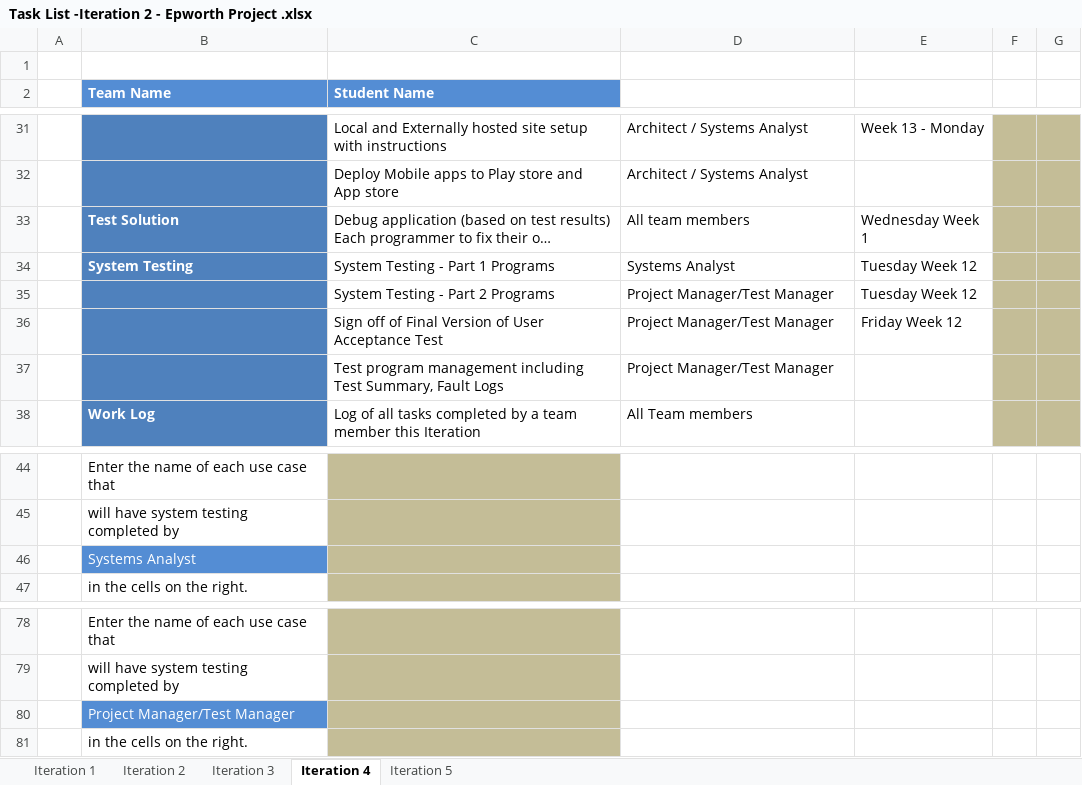
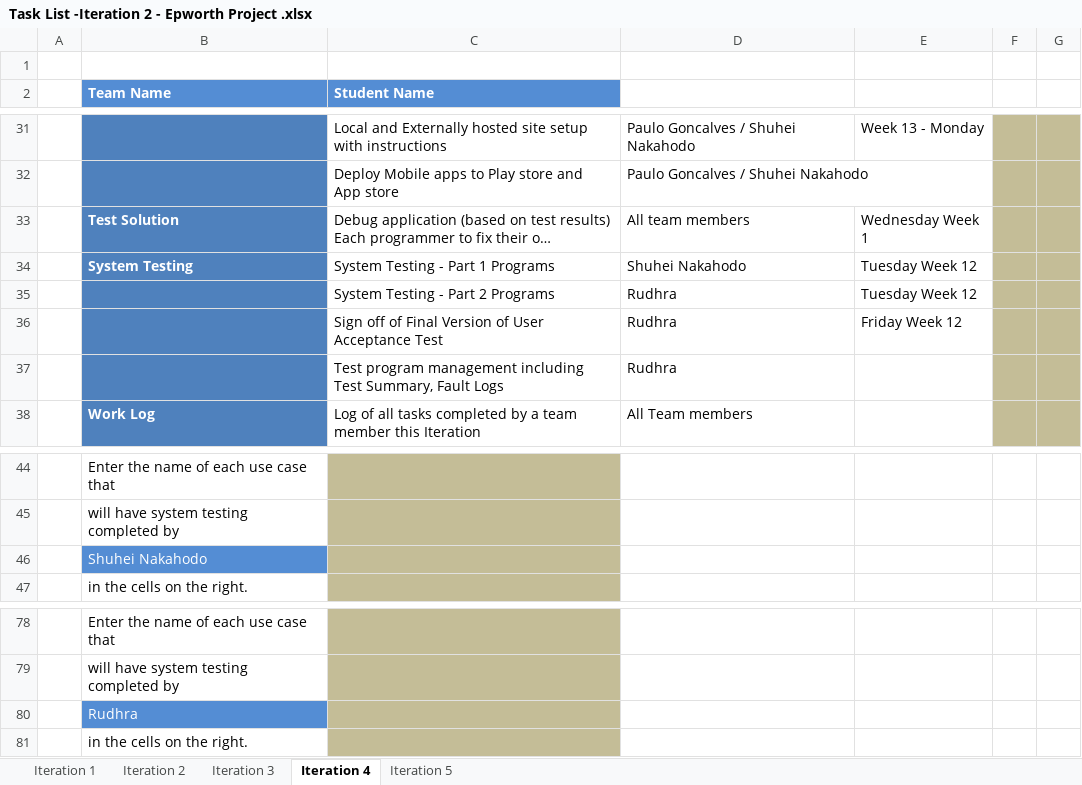
Before and after one commit to psrj-holmesglen/project, an Excel workbook: Documentation/Task List -Iteration 2 - Epworth Project .xlsx, sheet Iteration 4, drawn as a sheet; only a part is shown, gaps mark what is left out; long unchanged cells end in …; values as stored, in another font and other column widths than the file's, no borders; charts and pictures not drawn; the diff covers the shown part only; the diff names each change by its address in the sheet, - before the commit and + after, or states it on an @@ line.

```diff
--- a/Documentation/Task List -Iteration 2 - Epworth Project .xlsx (sheet Iteration 4)
+++ b/Documentation/Task List -Iteration 2 - Epworth Project .xlsx (sheet Iteration 4)
-D31:D32: Architect / Systems Analyst
+D31:D32: Paulo Goncalves / Shuhei Nakahodo
-D34: Systems Analyst
+D34: Shuhei Nakahodo
-D35:D37: Project Manager/Test Manager
+D35:D37: Rudhra
-B46 (Team Name): Systems Analyst
+B46 (Team Name): Shuhei Nakahodo
-B80 (Team Name): Project Manager/Test Manager
+B80 (Team Name): Rudhra
```
Also changed, not shown: 19 edited cells elsewhere in this sheet, sheet Iteration 2, sheet Iteration 3, sheet Iteration 1, sheet Iteration 5, charts or pictures.
